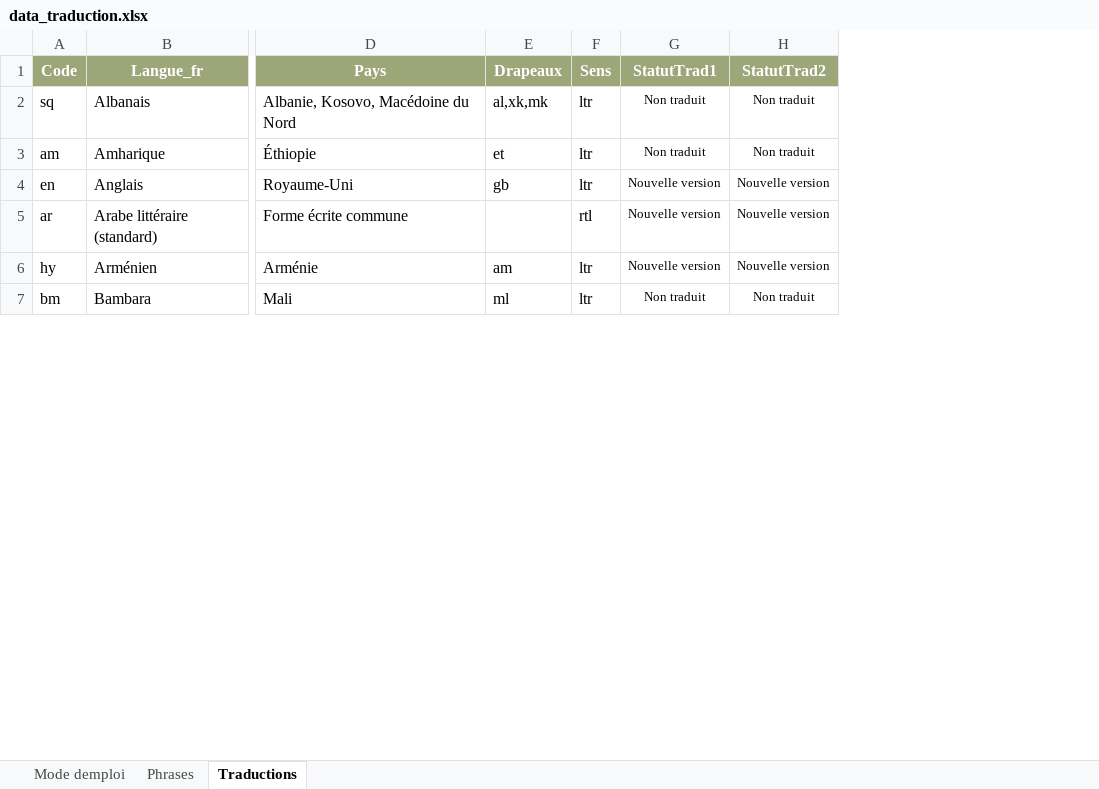
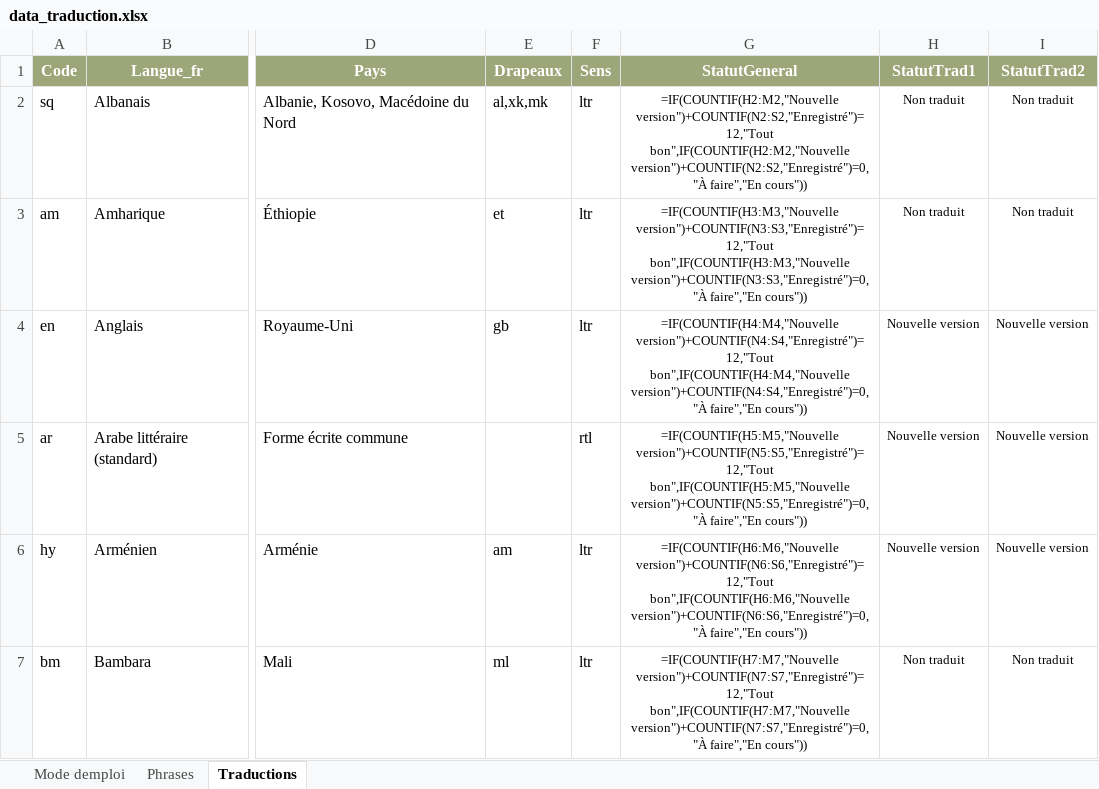
Before and after one commit to oasis-crf/oasis-crf.github.io, an Excel workbook: data_traduction.xlsx, sheet Traductions, drawn as a sheet; only a part is shown, gaps mark what is left out; values as stored, in another font and other column widths than the file's, no borders; formulas without a stored value are shown as written; conditional formats and table styles not drawn; the diff covers the shown part only; the diff names each change by its address in the sheet, - before the commit and + after, or states it on an @@ line.

```diff
--- a/data_traduction.xlsx (sheet Traductions)
+++ b/data_traduction.xlsx (sheet Traductions)
+column G (StatutGeneral), rows 2-7: =IF(COUNTIF(H2:M2,"Nouvelle version")+COUNTIF(N2:S2,"Enregistré")=12,"Tout bon",IF(COUNTIF(H2:M2,"Nouvelle version")+COUNTIF(N2:S2,"Enregistré")=0,"À faire","En cours")) | =IF(COUNTIF(H3:M3,"Nouvelle version")+COUNTIF(N3:S3,"Enregistré")=12,"Tout bon",IF(COUNTIF(H3:M3,"Nouvelle version")+COUNTIF(N3:S3,"Enregistré")=0,"À faire","En cours")) | =IF(COUNTIF(H4:M4,"Nouvelle version")+COUNTIF(N4:S4,"Enregistré")=12,"Tout bon",IF(COUNTIF(H4:M4,"Nouvelle version")+COUNTIF(N4:S4,"Enregistré")=0,"À faire","En cours")) | =IF(COUNTIF(H5:M5,"Nouvelle version")+COUNTIF(N5:S5,"Enregistré")=12,"Tout bon",IF(COUNTIF(H5:M5,"Nouvelle version")+COUNTIF(N5:S5,"Enregistré")=0,"À faire","En cours")) | =IF(COUNTIF(H6:M6,"Nouvelle version")+COUNTIF(N6:S6,"Enregistré")=12,"Tout bon",IF(COUNTIF(H6:M6,"Nouvelle version")+COUNTIF(N6:S6,"Enregistré")=0,"À faire","En cours")) | =IF(COUNTIF(H7:M7,"Nouvelle version")+COUNTIF(N7:S7,"Enregistré")=12,"Tout bon",IF(COUNTIF(H7:M7,"Nouvelle version")+COUNTIF(N7:S7,"Enregistré")=0,"À faire","En cours"))
```
Also changed, not shown: 1 moved row and 12 edited cells elsewhere in this sheet, sheet Mode demploi, 1 other file.
